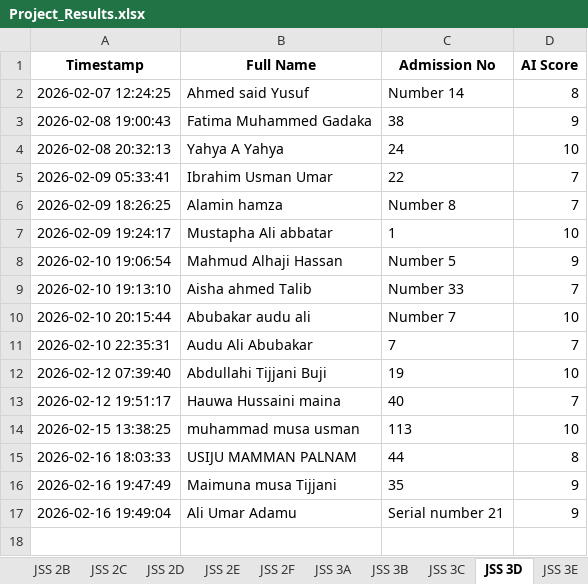
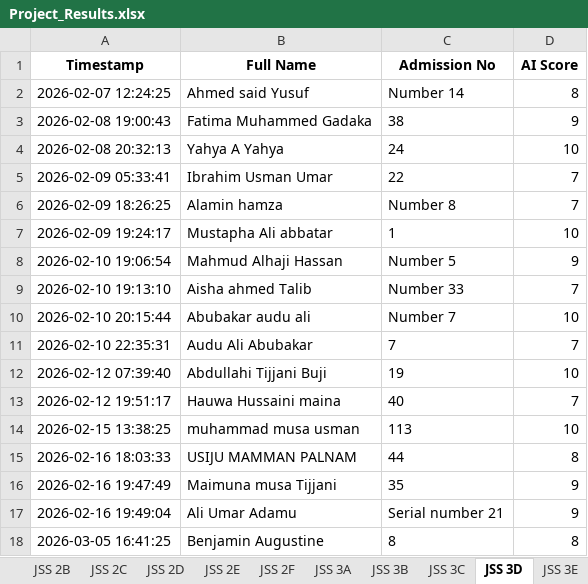
Before and after one commit to kobicdroid/ProjectSubmit, an Excel workbook: Project_Results.xlsx, sheet JSS 3D, drawn as a sheet; values as stored, in another font and other column widths than the file's, no borders; the diff names each change by its address in the sheet, - before the commit and + after, or states it on an @@ line.

```diff
--- a/Project_Results.xlsx (sheet JSS 3D)
+++ b/Project_Results.xlsx (sheet JSS 3D)
+row 18: 2026-03-05 16:41:25 | Benjamin Augustine | 8 | 8
```
Also changed, not shown: 2 other files.
